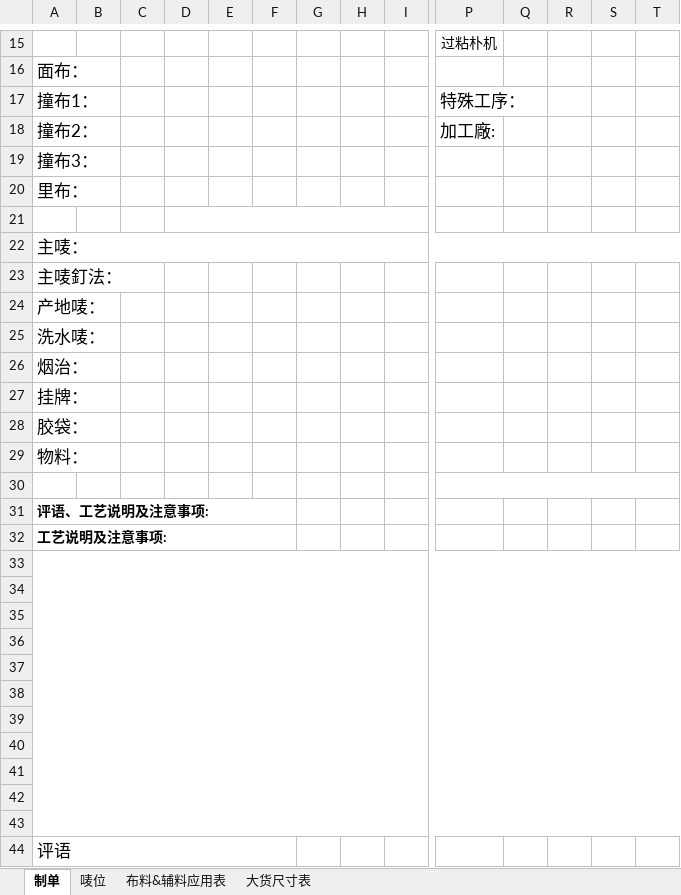
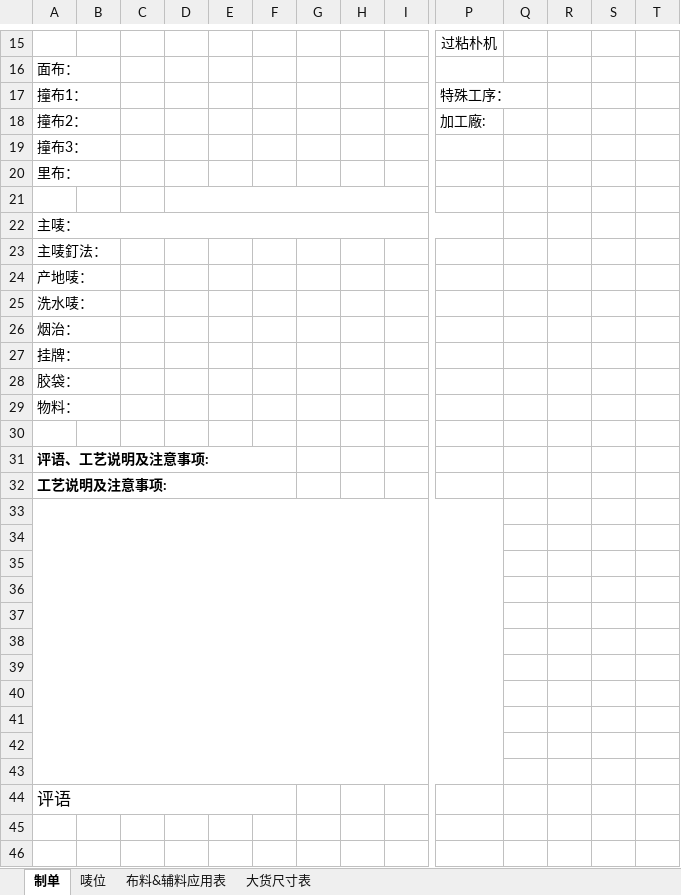
Before and after one commit to cntam/highablePrint, an Excel workbook: template/product7all.xlsx, sheet 制单, drawn as a sheet; only a part is shown, gaps mark what is left out; values as stored, in another font and other column widths than the file's, no borders; charts and pictures not drawn; removed rows and columns are numbered as before the commit, all else as after; the diff covers the shown part only; the diff names each change by its address in the sheet, - before the commit and + after, or states it on an @@ line.

```diff
--- a/template/product7all.xlsx (sheet 制单)
+++ b/template/product7all.xlsx (sheet 制单)
@@ A16:A20 text size: smaller @@
@@ P17:P18 text size: smaller @@
@@ A22:A29 text size: smaller @@
-A22:T22 merged
+A22:P22 merged
-P30:T30 merged
-A33:T43 merged
+A33:P43 merged
```
Also changed, not shown: 1 added row, 1 removed row, cell formats and merged cells elsewhere in this sheet, sheet 唛位, sheet 布料&辅料应用表, charts or pictures, template/product3all.xlsx, 2 other files.
